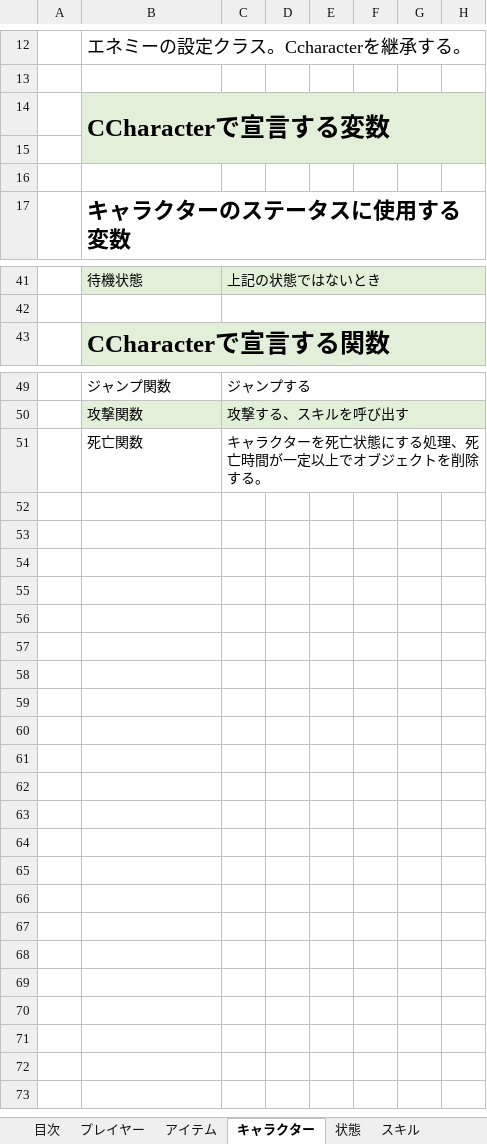
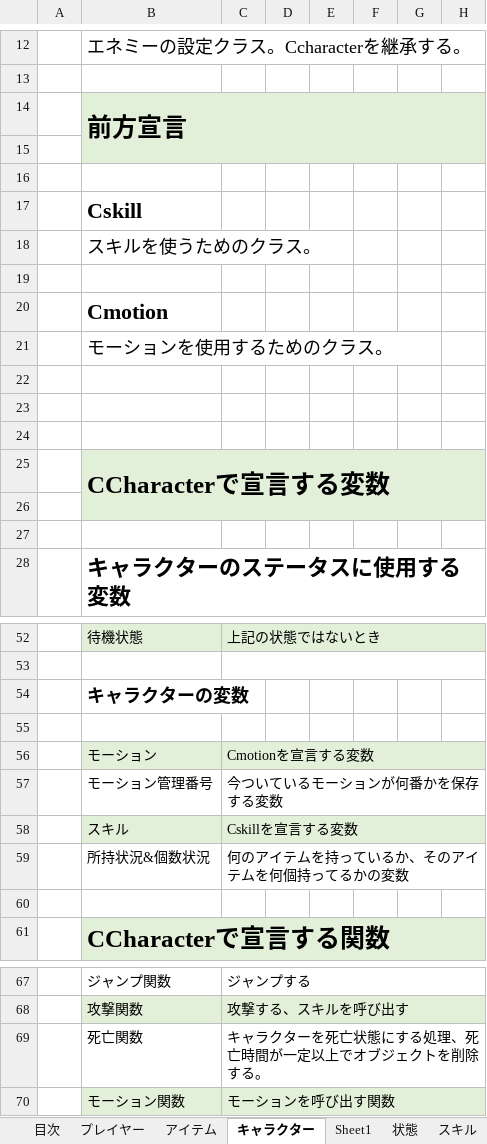
Before and after one commit to asobase0504/NGNG, an Excel workbook: 仕様/仕様書.xlsx, sheet キャラクター, drawn as a sheet; only a part is shown, gaps mark what is left out; values as stored, in another font and other column widths than the file's, no borders; conditional formats and table styles not drawn; the diff names each change by its address in the sheet, - before the commit and + after, or states it on an @@ line.

```diff
--- a/仕様/仕様書.xlsx (sheet キャラクター)
+++ b/仕様/仕様書.xlsx (sheet キャラクター)
+sheet tab: Sheet1
+row 14:  | 前方宣言
+row 15: (empty)
+row 16: (empty)
+row 17:  | Cskill
+row 18:  | スキルを使うためのクラス。
+row 19: (empty)
+row 20:  | Cmotion
+row 21:  | モーションを使用するためのクラス。
+row 22: (empty)
+row 23: (empty)
+row 24: (empty)
+row 54:  | キャラクターの変数
+row 55: (empty)
+row 56:  | モーション | Cmotionを宣言する変数
+row 57:  | モーション管理番号 | 今ついているモーションが何番かを保存する変数
+row 58:  | スキル | Cskillを宣言する変数
+row 59:  | 所持状況&個数状況 | 何のアイテムを持っているか、そのアイテムを何個持ってるかの変数
+row 60: (empty)
+row 70:  | モーション関数 | モーションを呼び出す関数
```
Also changed, not shown: sheet プレイヤー, charts or pictures, 2 other files.
